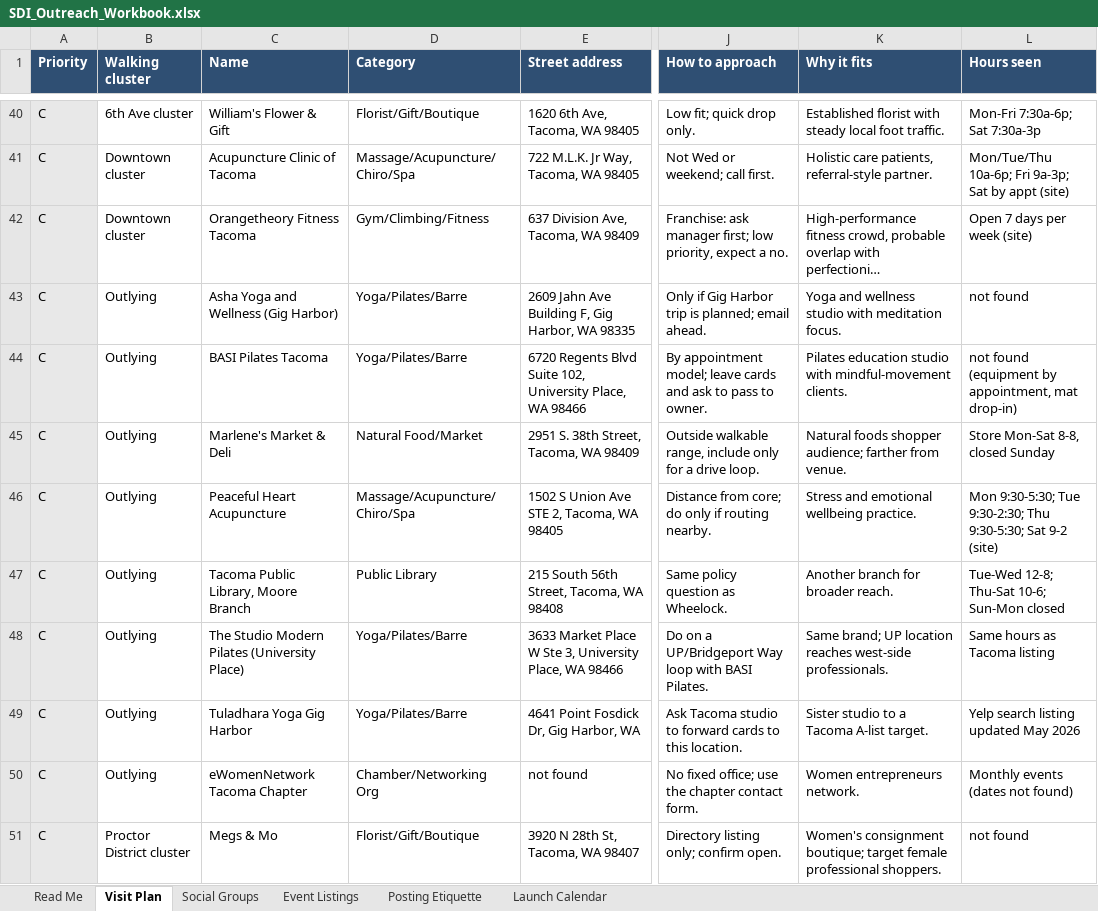
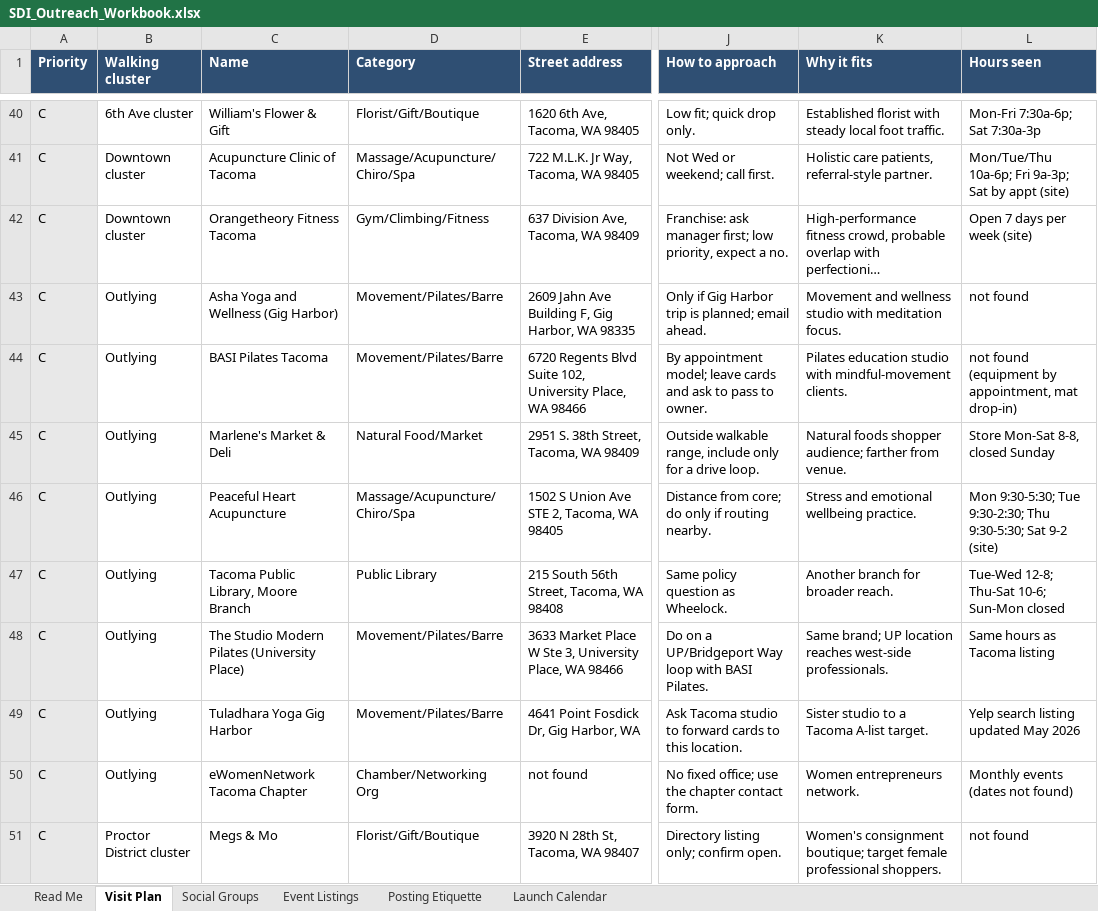
Before and after one commit to ascendllc/ascend-website, an Excel workbook: public/downloads/sdi/SDI_Outreach_Workbook.xlsx, sheet Visit Plan, drawn as a sheet; only a part is shown, gaps mark what is left out; long unchanged cells end in …; values as stored, in another font and other column widths than the file's, no borders; the diff covers the shown part only; the diff names each change by its address in the sheet, - before the commit and + after, or states it on an @@ line.

```diff
--- a/public/downloads/sdi/SDI_Outreach_Workbook.xlsx (sheet Visit Plan)
+++ b/public/downloads/sdi/SDI_Outreach_Workbook.xlsx (sheet Visit Plan)
-D43:D44 (Category): Yoga/Pilates/Barre
+D43:D44 (Category): Movement/Pilates/Barre
-K43 (Why it fits): Yoga and wellness…
+K43 (Why it fits): Movement and wellness…
-D48:D49 (Category): Yoga/Pilates/Barre
+D48:D49 (Category): Movement/Pilates/Barre
```
Also changed, not shown: 15 edited cells elsewhere in this sheet, sheet Social Groups, sheet Read Me, sheet Posting Etiquette, sheet Launch Calendar, 44 other files.
